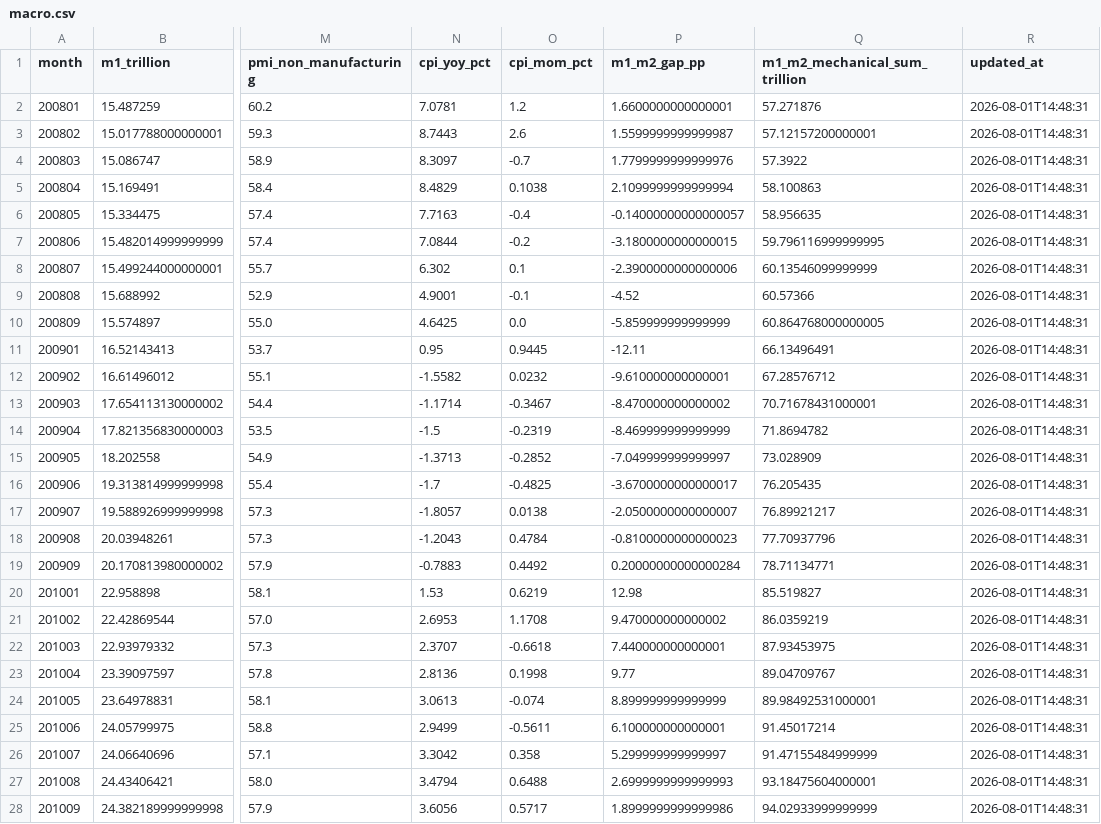
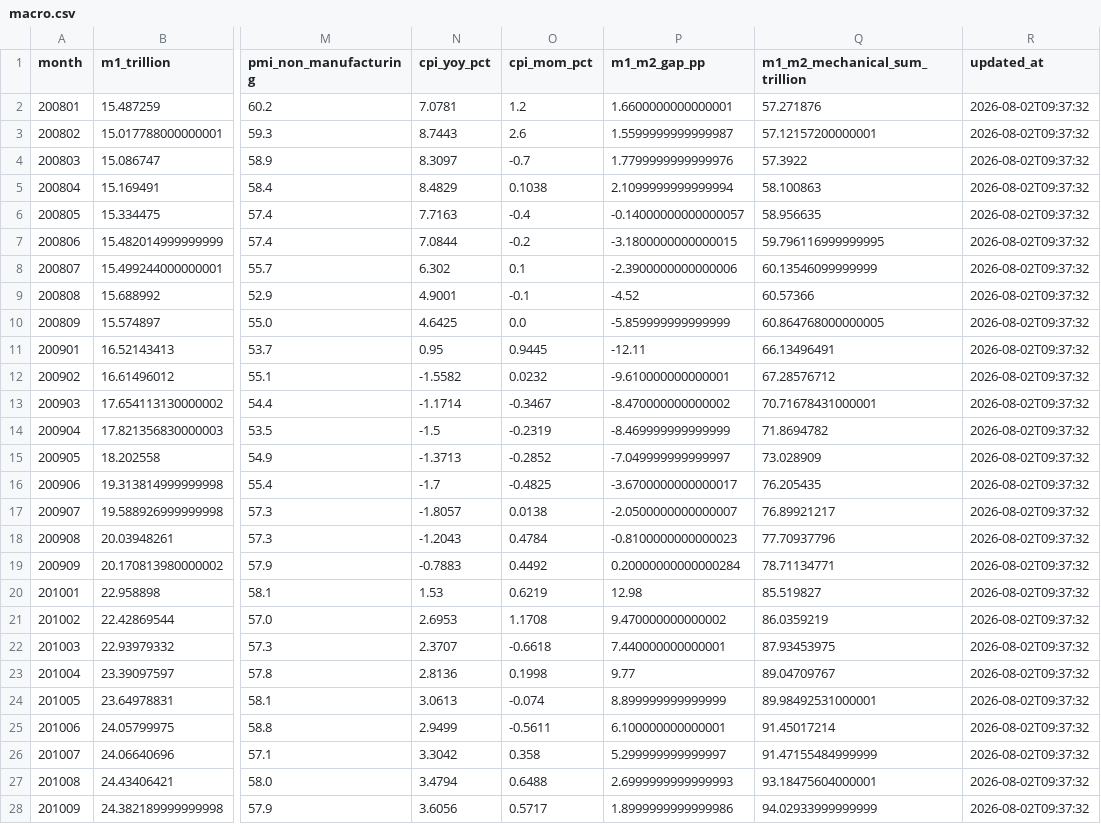
Before and after one commit to littlepeachh/macroscope-dashboard-v9, a CSV file: data/macro.csv, drawn as a sheet; only a part is shown, gaps mark what is left out; the diff covers the shown part only; the diff names each change by its address in the sheet, - before the commit and + after, or states it on an @@ line.

```diff
--- a/data/macro.csv
+++ b/data/macro.csv
-R2:R28 (updated_at): 2026-08-01T14:48:31
+R2:R28 (updated_at): 2026-08-02T09:37:32
```
Also changed, not shown: 142 edited cells elsewhere in this file, 2 other files.
